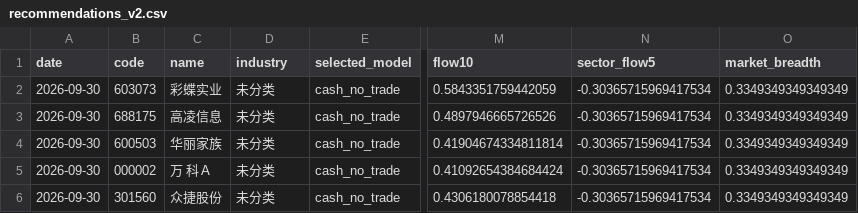
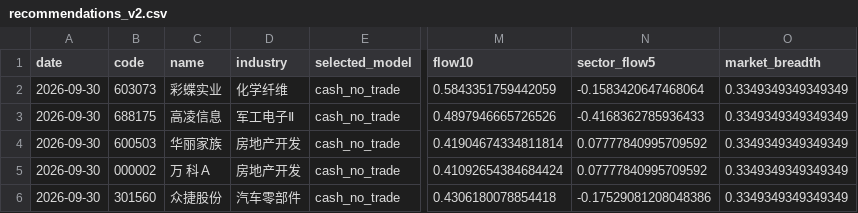
Before and after one commit to Yaohuizhongliu/a-share-picker, a CSV file: reports/latest/research/recommendations_v2.csv, drawn as a sheet; only a part is shown, gaps mark what is left out; the diff names each change by its address in the sheet, - before the commit and + after, or states it on an @@ line.

```diff
--- a/reports/latest/research/recommendations_v2.csv
+++ b/reports/latest/research/recommendations_v2.csv
-D2 (industry): 未分类
+D2 (industry): 化学纤维
-N2 (sector_flow5): -0.30365715969417534
+N2 (sector_flow5): -0.1583420647468064
-D3 (industry): 未分类
+D3 (industry): 军工电子Ⅱ
-N3 (sector_flow5): -0.30365715969417534
+N3 (sector_flow5): -0.4168362785936433
-D4:D5 (industry): 未分类
+D4:D5 (industry): 房地产开发
-N4:N5 (sector_flow5): -0.30365715969417534
+N4:N5 (sector_flow5): 0.07777840995709592
-D6 (industry): 未分类
+D6 (industry): 汽车零部件
-N6 (sector_flow5): -0.30365715969417534
+N6 (sector_flow5): -0.17529081208048386
```
Also changed, not shown: reports/latest/recommendations.csv, reports/latest/research/adaptive_monthly.csv, 15 other files.
